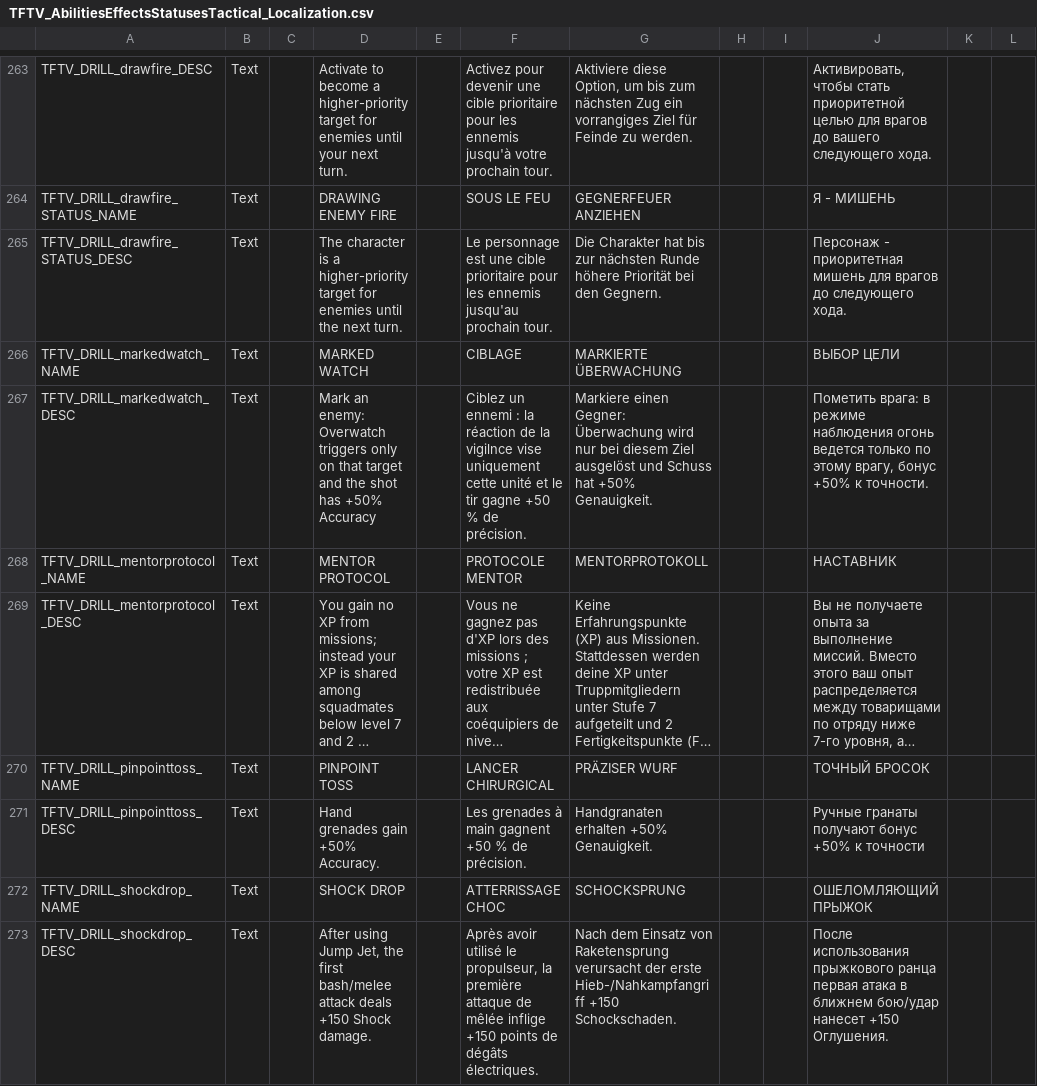
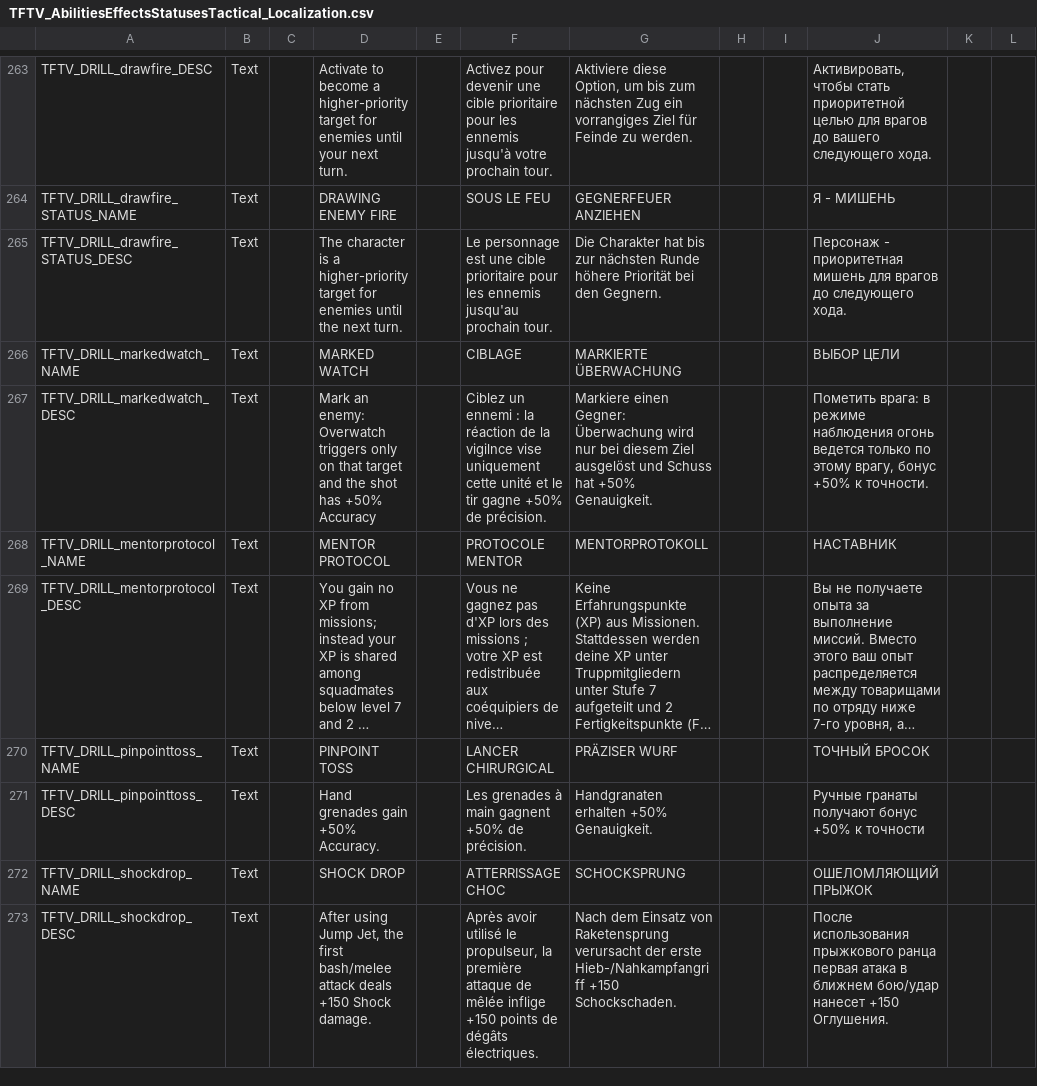
Before and after one commit to ArLn-Fr/TFTV, a CSV file: Dist/Assets/Localization/TFTV_AbilitiesEffectsStatusesTactical_Localization.csv, drawn as a sheet; only a part is shown, gaps mark what is left out; long unchanged cells end in …; the diff covers the shown part only; the diff names each change by its address in the sheet, - before the commit and + after, or states it on an @@ line.

```diff
--- a/Dist/Assets/Localization/TFTV_AbilitiesEffectsStatusesTactical_Localization.csv
+++ b/Dist/Assets/Localization/TFTV_AbilitiesEffectsStatusesTactical_Localization.csv
-F267: …tir gagne +50 % de précision.
+F267: …tir gagne +50% de précision.
-F271: …main gagnent +50 % de précision.
+F271: …main gagnent +50% de précision.
```
Also changed, not shown: 4 edited cells elsewhere in this file, Dist/Assets/Localization/PR_BC_Localization.csv, Dist/Assets/Localization/TFTV_CharactersItemsFacilities_Localization.csv, 2 other files.
